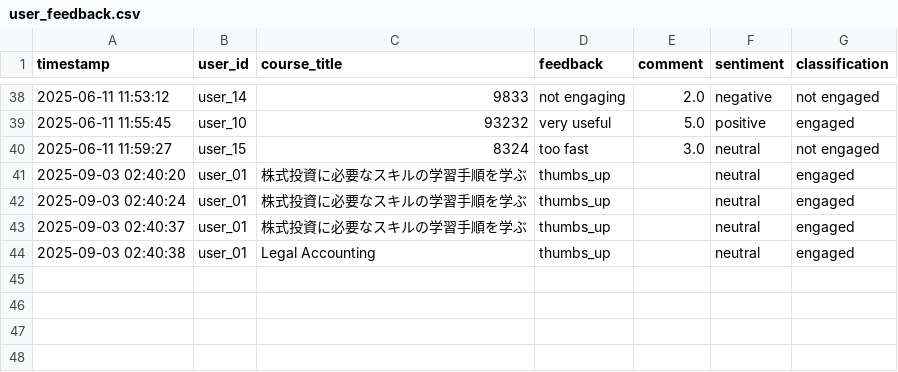
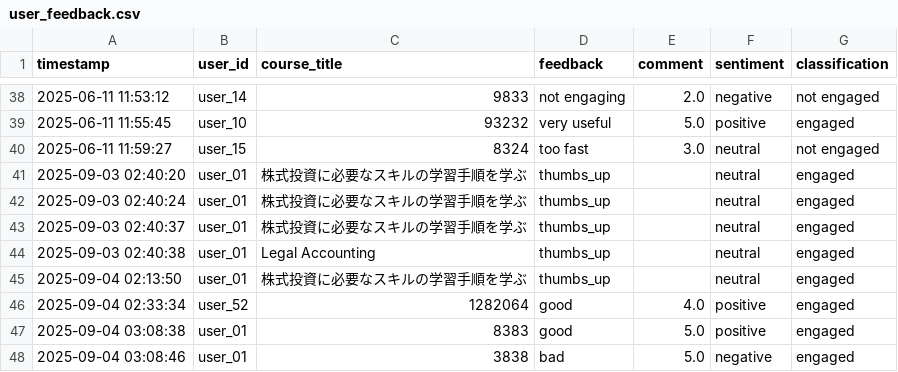
Before and after one commit to Jor2302/CM3070FinalProject-datasci, a CSV file: webpage/data/user_feedback.csv, drawn as a sheet; only a part is shown, gaps mark what is left out; the diff names each change by its address in the sheet, - before the commit and + after, or states it on an @@ line.

```diff
--- a/webpage/data/user_feedback.csv
+++ b/webpage/data/user_feedback.csv
+row 45: 2025-09-04 02:13:50 | user_01 | 株式投資に必要なスキルの学習手順を学ぶ | thumbs_up |  | neutral | engaged
+row 46: 2025-09-04 02:33:34 | user_52 | 1282064 | good | 4.0 | positive | engaged
+row 47: 2025-09-04 03:08:38 | user_01 | 8383 | good | 5.0 | positive | engaged
+row 48: 2025-09-04 03:08:46 | user_01 | 3838 | bad | 5.0 | negative | engaged
```
Also changed, not shown: webpage/data/user_profiles.csv, webpage/static/evaluation_metrics.csv, 4 other files.
